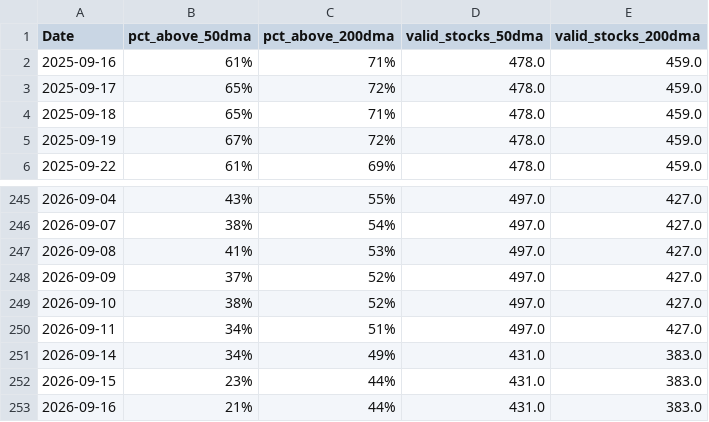
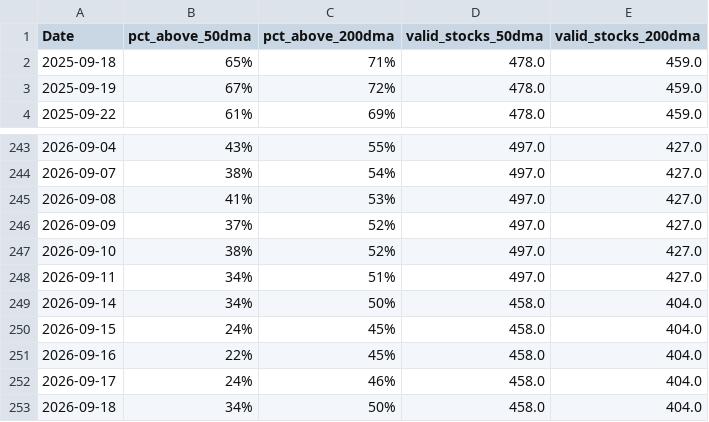
Before and after one commit to CS26-ST/Nifty-dma-breadth, a CSV file: output/nifty500_dma_breadth.csv, drawn as a sheet; only a part is shown, gaps mark what is left out.

```diff
--- a/output/nifty500_dma_breadth.csv
+++ b/output/nifty500_dma_breadth.csv
@@ -1,4 +1,2 @@
 Date,pct_above_50dma,pct_above_200dma,valid_stocks_50dma,valid_stocks_200dma
-2025-09-16,61%,71%,478.0,459.0
-2025-09-17,65%,72%,478.0,459.0
 2025-09-18,65%,71%,478.0,459.0
@@ -250,4 +248,6 @@ Date,pct_above_50dma,pct_above_200dma,valid_stocks_50dma,valid_stocks_200dma
 2026-09-11,34%,51%,497.0,427.0
-2026-09-14,34%,49%,431.0,383.0
-2026-09-15,23%,44%,431.0,383.0
-2026-09-16,21%,44%,431.0,383.0
+2026-09-14,34%,50%,458.0,404.0
+2026-09-15,24%,45%,458.0,404.0
+2026-09-16,22%,45%,458.0,404.0
+2026-09-17,24%,46%,458.0,404.0
+2026-09-18,34%,50%,458.0,404.0
```
Also changed, not shown: 2 other files.
